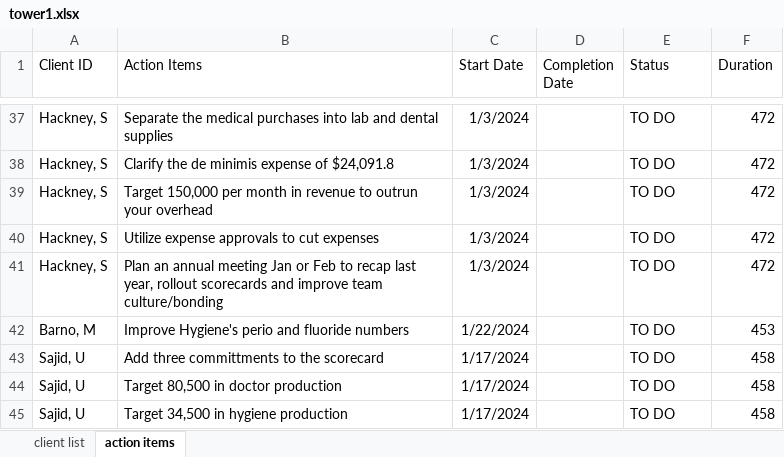
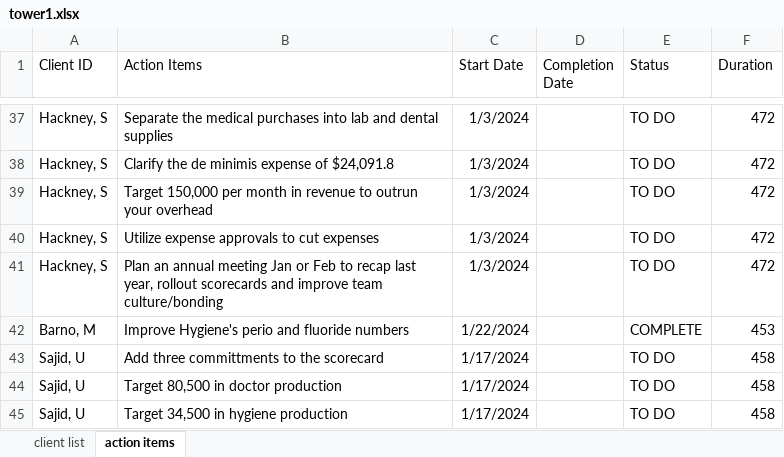
Before and after one commit to ahsanakhter35/action-item, an Excel workbook: data/tower1.xlsx, sheet action items, drawn as a sheet; only a part is shown, gaps mark what is left out; values as stored, in another font and other column widths than the file's, no borders; conditional formats and table styles not drawn; the diff names each change by its address in the sheet, - before the commit and + after, or states it on an @@ line.

Commit message:
Fresh push: Add all project files including templates and data

```diff
--- a/data/tower1.xlsx (sheet action items)
+++ b/data/tower1.xlsx (sheet action items)
-E42 (Status): TO DO
+E42 (Status): COMPLETE
```
Also changed, not shown: 1 other file.
